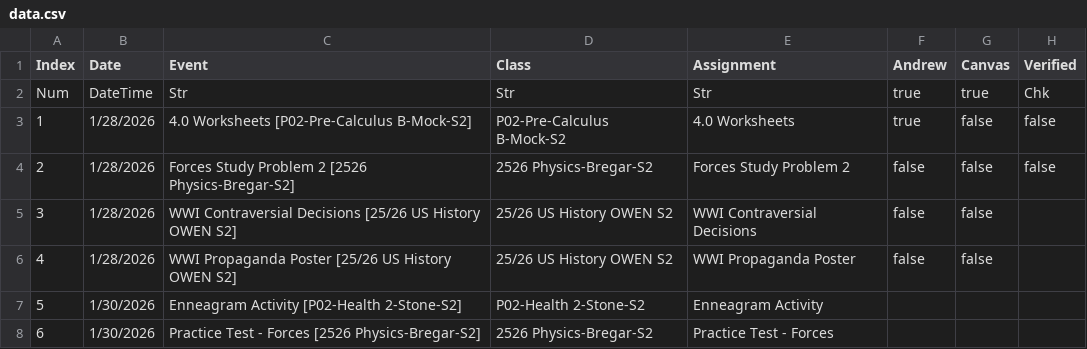
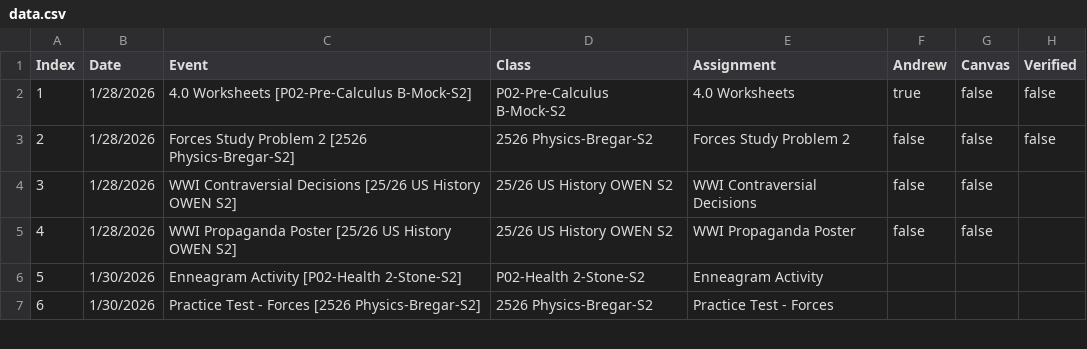
Before and after one commit to snwhunter/AndrewsHWTracker, a CSV file: data.csv, drawn as a sheet; only a part is shown.

Commit message:
Update data.csv: Remove datatype row

```diff
--- a/data.csv
+++ b/data.csv
@@ -1,3 +1,2 @@
 Index,Date,Event,Class,Assignment,Andrew,Canvas,Verified
-Num,DateTime,Str,Str,Str,true,true,Chk
 1,1/28/2026,4.0 Worksheets [P02-Pre-Calculus B-Mock-S2],P02-Pre-Calculus B-Mock-S2,4.0 Worksheets,true,false,false
```
